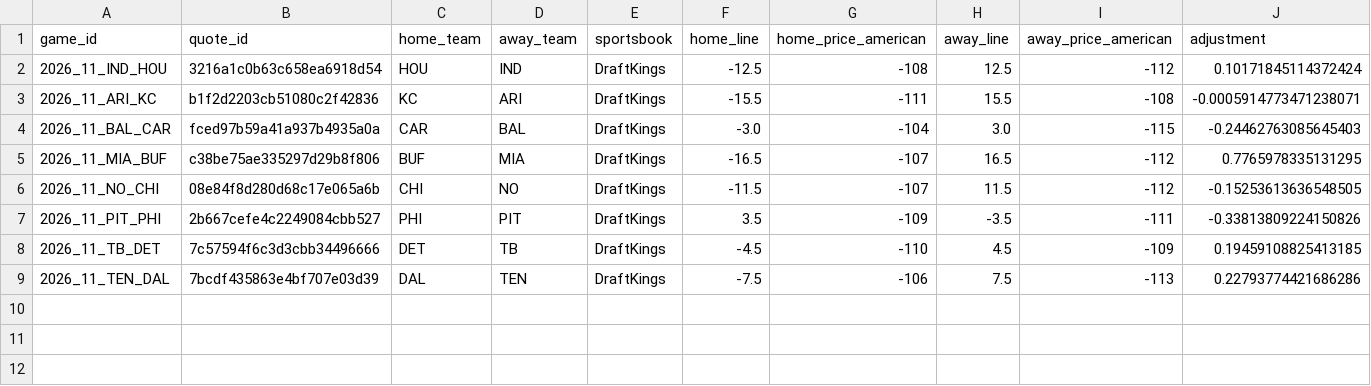
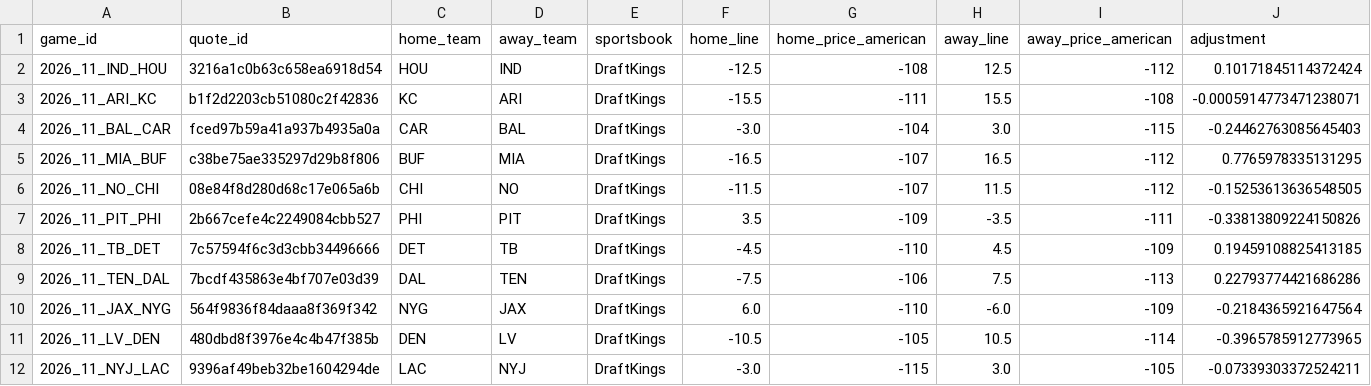
Before and after one commit to zachpierce2/nfl-prediction-model, a CSV file: data/auto_market/advanced_shadow/epa_injury/forecasts.csv, drawn as a sheet; only a part is shown; rows hold the shown columns only; the diff names each change by its address in the sheet, - before the commit and + after, or states it on an @@ line.

```diff
--- a/data/auto_market/advanced_shadow/epa_injury/forecasts.csv
+++ b/data/auto_market/advanced_shadow/epa_injury/forecasts.csv
+row 10: 2026_11_JAX_NYG | 564f9836f84daaa8f369f342 | NYG | JAX | DraftKings | 6.0 | -110 | -6.0 | -109 | -0.2184365921647564
+row 11: 2026_11_LV_DEN | 480dbd8f3976e4c4b47f385b | DEN | LV | DraftKings | -10.5 | -105 | 10.5 | -114 | -0.3965785912773965
+row 12: 2026_11_NYJ_LAC | 9396af49beb32be1604294de | LAC | NYJ | DraftKings | -3.0 | -115 | 3.0 | -105 | -0.07339303372524211
```
Also changed, not shown: data/auto_market/advanced_shadow/epa_baseline/forecasts.csv, data/auto_market/advanced_shadow/epa_explosive/forecasts.csv, 47 other files.
